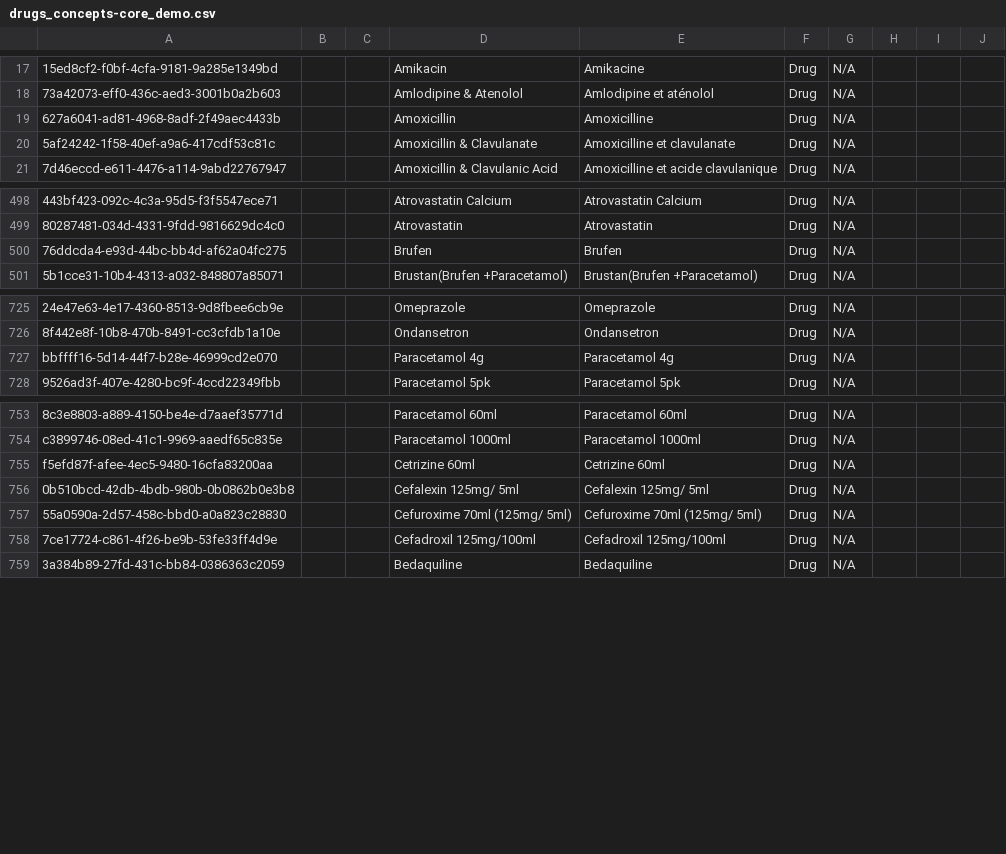
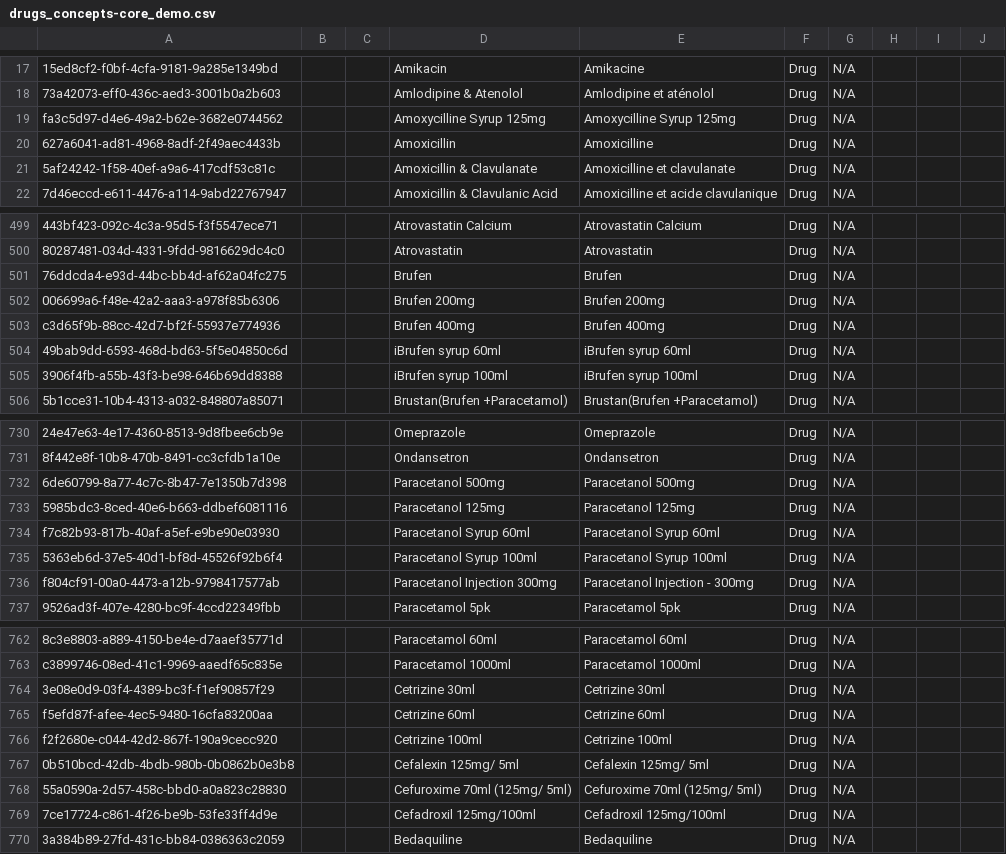
Before and after one commit to Michaelndula/eHospital2.0, a CSV file: distro/configuration/concepts/drugs_concepts-core_demo.csv, drawn as a sheet; only a part is shown, gaps mark what is left out; addresses are those after the commit; the diff names each change by its address in the sheet, - before the commit and + after, or states it on an @@ line.

Commit message:
Adding missing drug concepts

```diff
--- a/distro/configuration/concepts/drugs_concepts-core_demo.csv
+++ b/distro/configuration/concepts/drugs_concepts-core_demo.csv
+row 19: fa3c5d97-d4e6-49a2-b62e-3682e0744562 |  |  | Amoxycilline Syrup 125mg | Amoxycilline Syrup 125mg | Drug | N/A
+row 502: 006699a6-f48e-42a2-aaa3-a978f85b6306 |  |  | Brufen 200mg | Brufen 200mg | Drug | N/A
+row 503: c3d65f9b-88cc-42d7-bf2f-55937e774936 |  |  | Brufen 400mg | Brufen 400mg | Drug | N/A
+row 504: 49bab9dd-6593-468d-bd63-5f5e04850c6d |  |  | iBrufen syrup 60ml | iBrufen syrup 60ml | Drug | N/A
+row 505: 3906f4fb-a55b-43f3-be98-646b69dd8388 |  |  | iBrufen syrup 100ml | iBrufen syrup 100ml | Drug | N/A
-A732: bbffff16-5d14-44f7-b28e-46999cd2e070
+A732: 6de60799-8a77-4c7c-8b47-7e1350b7d398
-D732: Paracetamol 4g
+D732: Paracetanol 500mg
-E732: Paracetamol 4g
+E732: Paracetanol 500mg
+row 733: 5985bdc3-8ced-40e6-b663-ddbef6081116 |  |  | Paracetanol 125mg | Paracetanol 125mg | Drug | N/A
+row 734: f7c82b93-817b-40af-a5ef-e9be90e03930 |  |  | Paracetanol Syrup 60ml | Paracetanol Syrup 60ml | Drug | N/A
+row 735: 5363eb6d-37e5-40d1-bf8d-45526f92b6f4 |  |  | Paracetanol Syrup 100ml | Paracetanol Syrup 100ml | Drug | N/A
+row 736: f804cf91-00a0-4473-a12b-9798417577ab |  |  | Paracetanol Injection 300mg | Paracetanol Injection - 300mg | Drug | N/A
+row 764: 3e08e0d9-03f4-4389-bc3f-f1ef90857f29 |  |  | Cetrizine 30ml | Cetrizine 30ml | Drug | N/A
+row 766: f2f2680e-c044-42d2-867f-190a9cecc920 |  |  | Cetrizine 100ml | Cetrizine 100ml | Drug | N/A
```
Also changed, not shown: distro/configuration/drugs/drugs-core_demo.csv, 6 other files.
